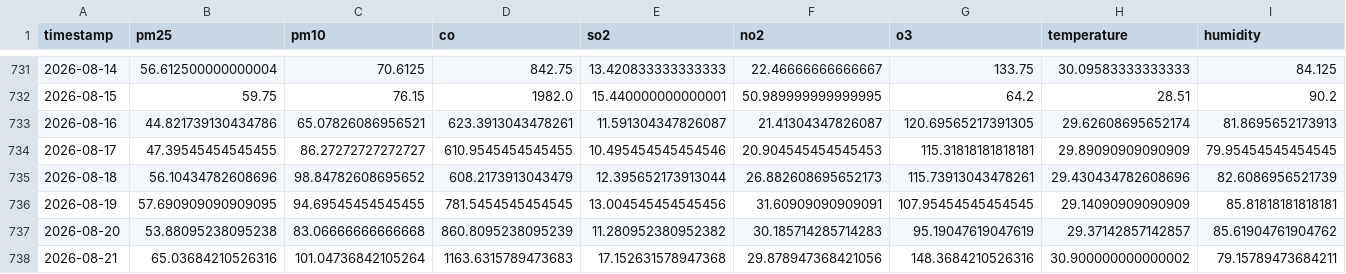
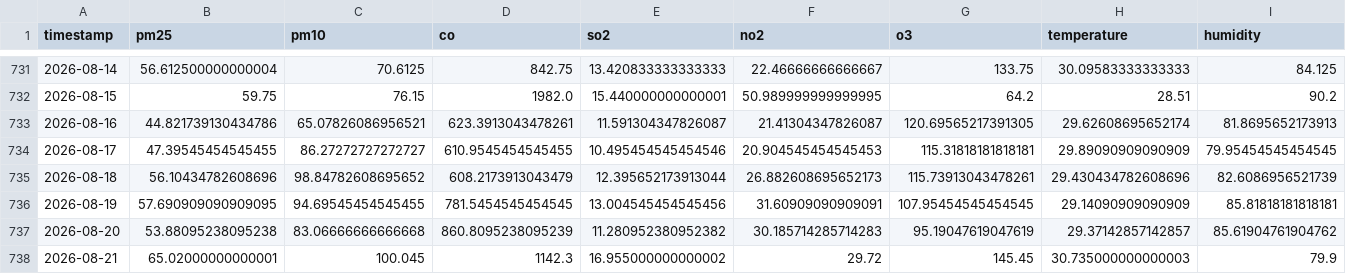
Before and after one commit to zaidzia46/AQI-Predictor, a CSV file: data/processed/aqi_weather_data_features.csv, drawn as a sheet; only a part is shown, gaps mark what is left out; the diff covers the shown part only; the diff names each change by its address in the sheet, - before the commit and + after, or states it on an @@ line.

```diff
--- a/data/processed/aqi_weather_data_features.csv
+++ b/data/processed/aqi_weather_data_features.csv
-B738 (pm25): 65.03684210526316
+B738 (pm25): 65.02000000000001
-C738 (pm10): 101.04736842105264
+C738 (pm10): 100.045
-D738 (co): 1163.6315789473683
+D738 (co): 1142.3
-E738 (so2): 17.152631578947368
+E738 (so2): 16.955000000000002
-F738 (no2): 29.878947368421056
+F738 (no2): 29.72
-G738 (o3): 148.3684210526316
+G738 (o3): 145.45
-H738 (temperature): 30.900000000000002
+H738 (temperature): 30.735000000000003
-I738 (humidity): 79.15789473684211
+I738 (humidity): 79.9
```
Also changed, not shown: 6 edited cells elsewhere in this file, data/processed/latest_features.csv, 3 other files.
